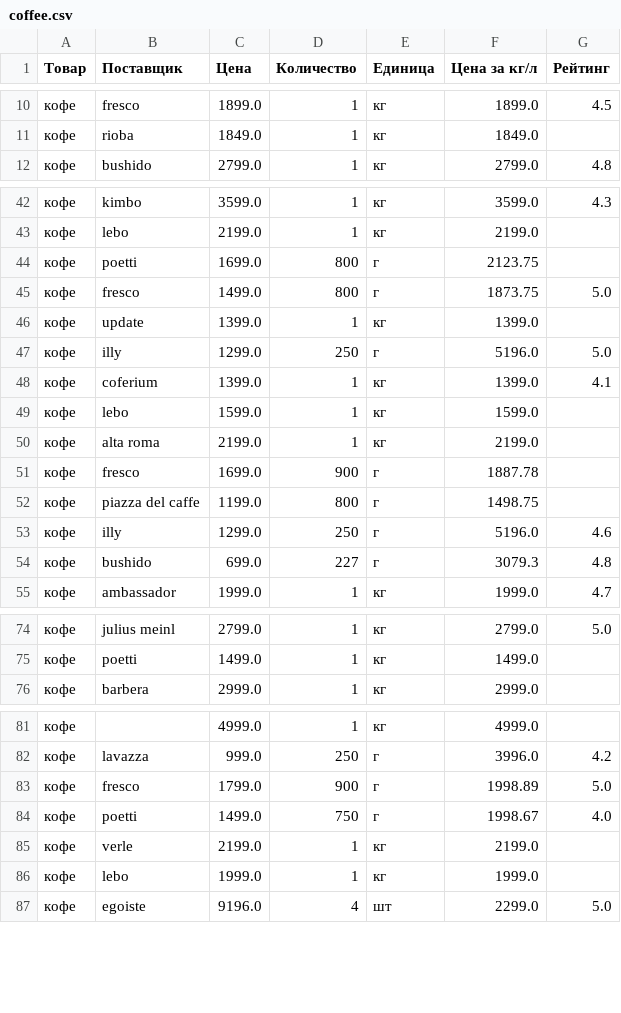
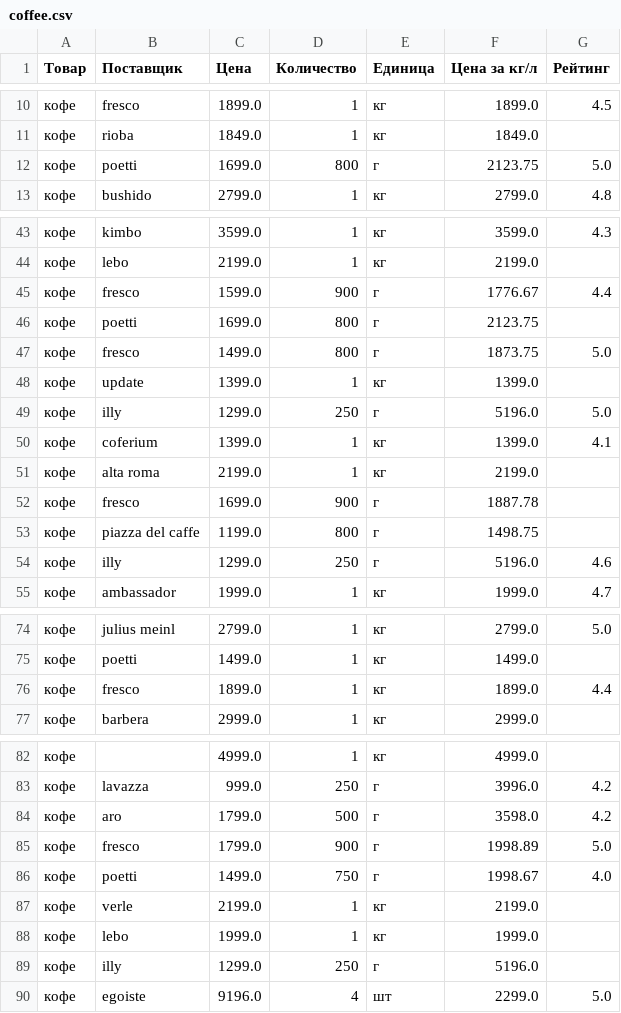
Before and after one commit to Unchell57/CoffeePlusPlus, a CSV file: input/coffee.csv, drawn as a sheet; only a part is shown, gaps mark what is left out; removed rows and columns are numbered as before the commit, all else as after; the diff covers the shown part only; the diff names each change by its address in the sheet, - before the commit and + after, or states it on an @@ line.

```diff
--- a/input/coffee.csv
+++ b/input/coffee.csv
+row 12: кофе | poetti | 1699.0 | 800 | г | 2123.75 | 5.0
+row 45: кофе | fresco | 1599.0 | 900 | г | 1776.67 | 4.4
-row 49: кофе | lebo | 1599.0 | 1 | кг | 1599.0
-row 54: кофе | bushido | 699.0 | 227 | г | 3079.3 | 4.8
+row 76: кофе | fresco | 1899.0 | 1 | кг | 1899.0 | 4.4
+row 84: кофе | aro | 1799.0 | 500 | г | 3598.0 | 4.2
+row 89: кофе | illy | 1299.0 | 250 | г | 5196.0
```
Also changed, not shown: 1 removed row and 1 moved row elsewhere in this file, input/drinks.csv, input/milk.csv, 24 other files.
